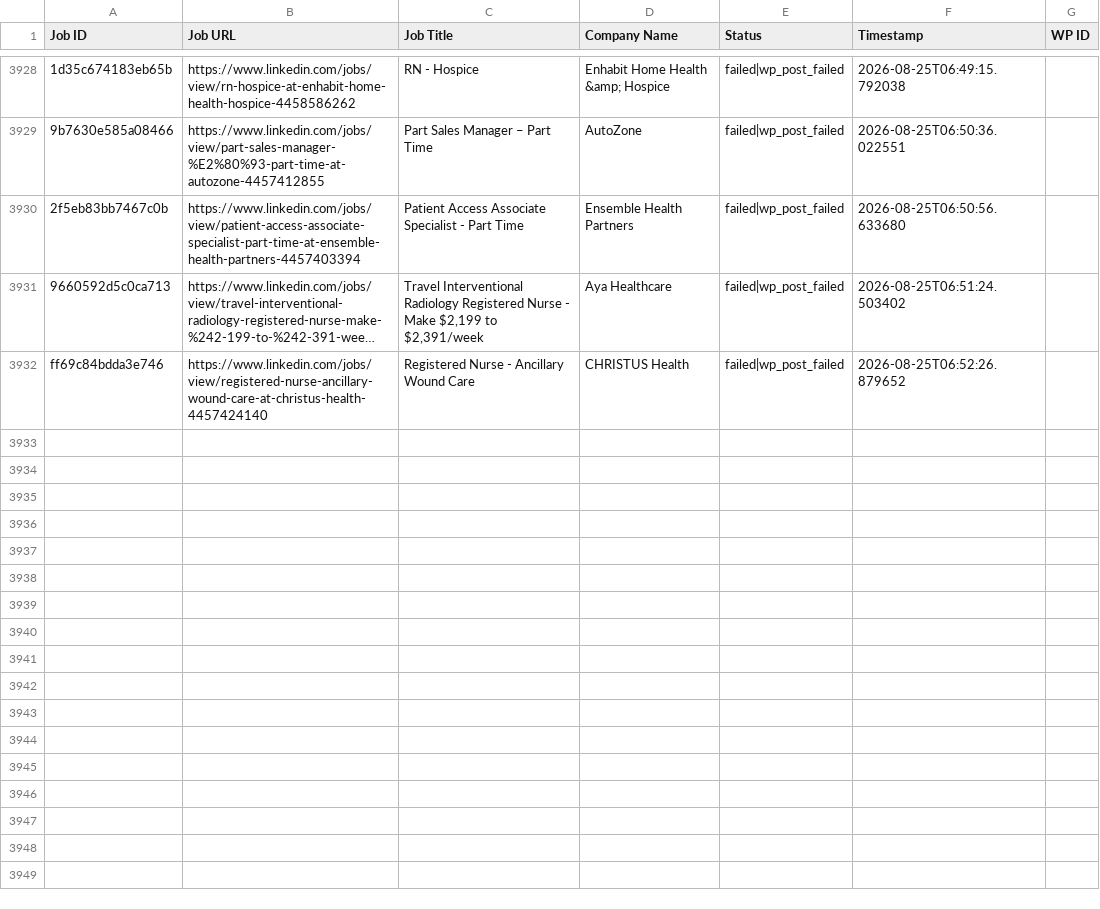
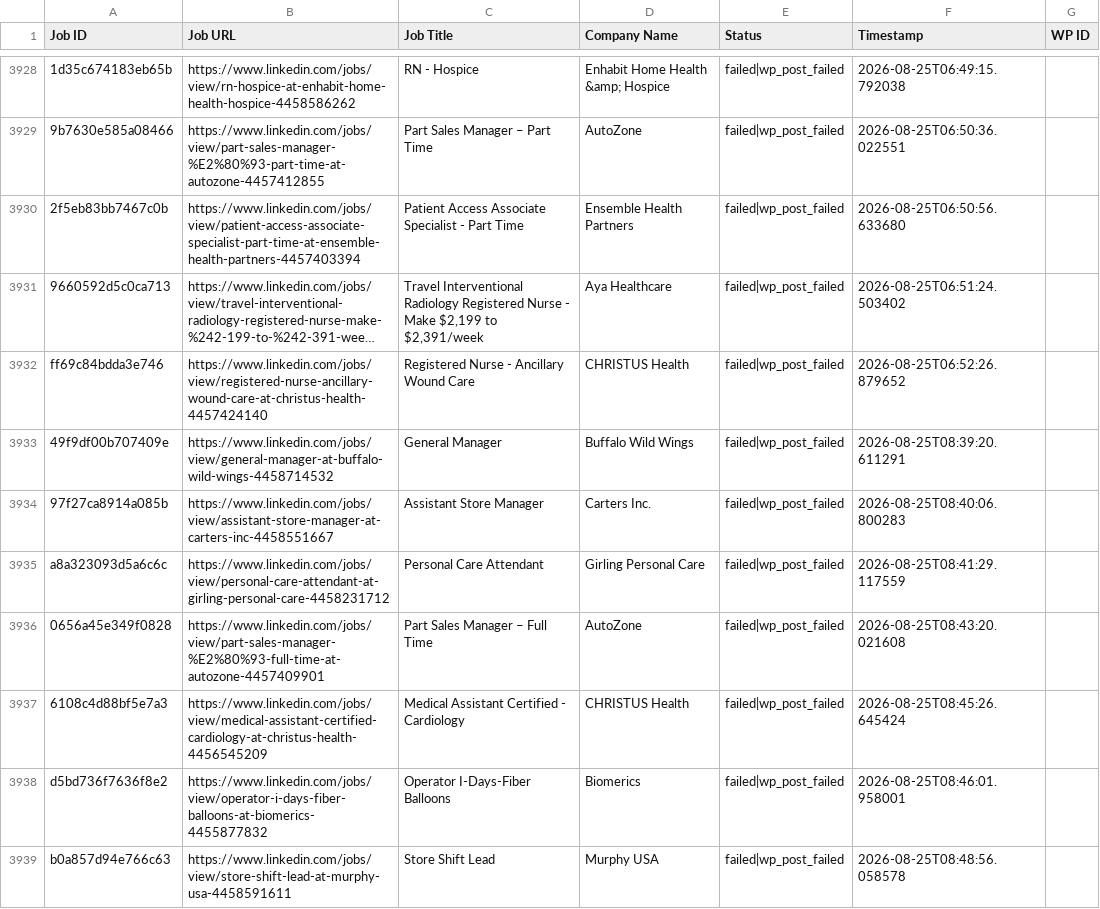
Before and after one commit to vindoky/ps, a CSV file: processed_jobs.csv, drawn as a sheet; only a part is shown, gaps mark what is left out; long unchanged cells end in …; the diff names each change by its address in the sheet, - before the commit and + after, or states it on an @@ line.

```diff
--- a/processed_jobs.csv
+++ b/processed_jobs.csv
+row 3933: 49f9df00b707409e | https://www.linkedin.com/jobs/view/general-manager-at-buffalo-wild-wings-4458714532 | General Manager | Buffalo Wild Wings | failed|wp_post_failed | 2026-08-25T08:39:20.611291
+row 3934: 97f27ca8914a085b | https://www.linkedin.com/jobs/view/assistant-store-manager-at-carters-inc-4458551667 | Assistant Store Manager | Carters Inc. | failed|wp_post_failed | 2026-08-25T08:40:06.800283
+row 3935: a8a323093d5a6c6c | https://www.linkedin.com/jobs/view/personal-care-attendant-at-girling-personal-care-4458231712 | Personal Care Attendant | Girling Personal Care | failed|wp_post_failed | 2026-08-25T08:41:29.117559
+row 3936: 0656a45e349f0828 | https://www.linkedin.com/jobs/view/part-sales-manager-%E2%80%93-full-time-at-autozone-4457409901 | Part Sales Manager – Full Time | AutoZone | failed|wp_post_failed | 2026-08-25T08:43:20.021608
+row 3937: 6108c4d88bf5e7a3 | https://www.linkedin.com/jobs/view/medical-assistant-certified-cardiology-at-christus-health-4456545209 | Medical Assistant Certified - Cardiology | CHRISTUS Health | failed|wp_post_failed | 2026-08-25T08:45:26.645424
+row 3938: d5bd736f7636f8e2 | https://www.linkedin.com/jobs/view/operator-i-days-fiber-balloons-at-biomerics-4455877832 | Operator I-Days-Fiber Balloons | Biomerics | failed|wp_post_failed | 2026-08-25T08:46:01.958001
+row 3939: b0a857d94e766c63 | https://www.linkedin.com/jobs/view/store-shift-lead-at-murphy-usa-4458591611 | Store Shift Lead | Murphy USA | failed|wp_post_failed | 2026-08-25T08:48:56.058578
```
